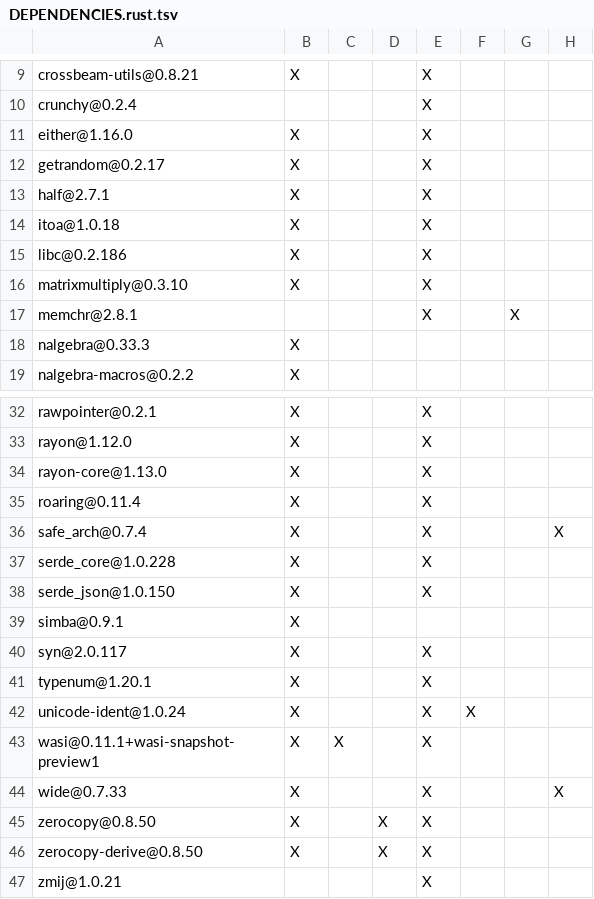
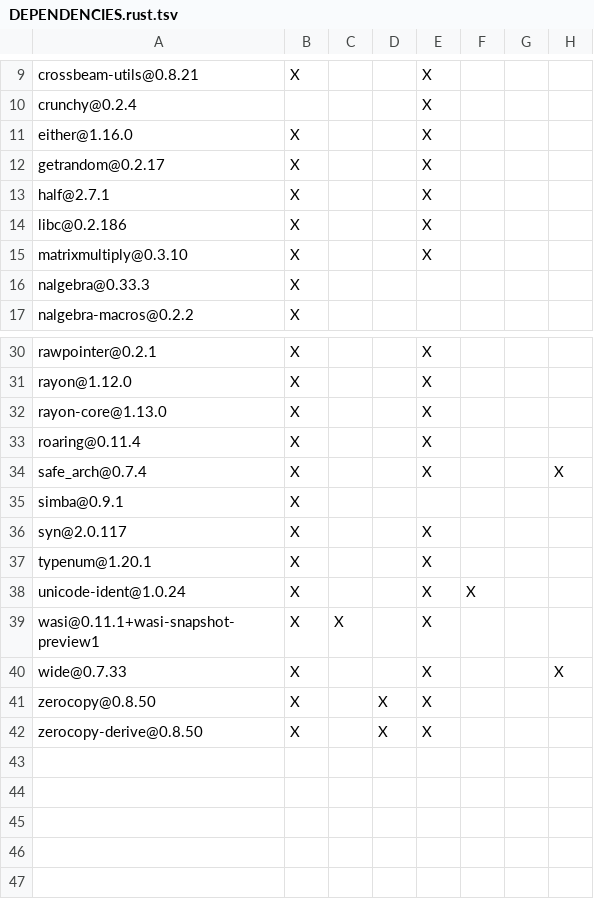
Before and after one commit to apache/paimon-vector-index, a TSV file: core/DEPENDENCIES.rust.tsv, drawn as a sheet; only a part is shown, gaps mark what is left out.

```diff
--- a/core/DEPENDENCIES.rust.tsv
+++ b/core/DEPENDENCIES.rust.tsv
@@ -13,6 +13,4 @@ getrandom@0.2.17	X			X
 half@2.7.1	X			X			
-itoa@1.0.18	X			X			
 libc@0.2.186	X			X			
 matrixmultiply@0.3.10	X			X			
-memchr@2.8.1				X		X	
 nalgebra@0.33.3	X						
@@ -36,4 +34,2 @@ roaring@0.11.4	X			X
 safe_arch@0.7.4	X			X			X
-serde_core@1.0.228	X			X			
-serde_json@1.0.150	X			X			
 simba@0.9.1	X						
@@ -46,2 +42 @@ zerocopy@0.8.50	X		X	X
 zerocopy-derive@0.8.50	X		X	X			
-zmij@1.0.21				X			
```
Also changed, not shown: jni/DEPENDENCIES.rust.tsv, 41 other files.
